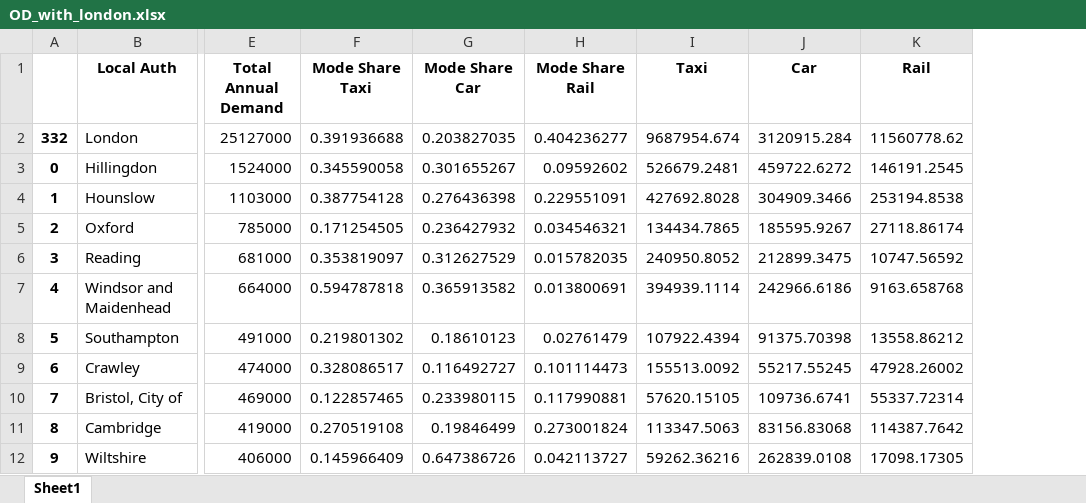
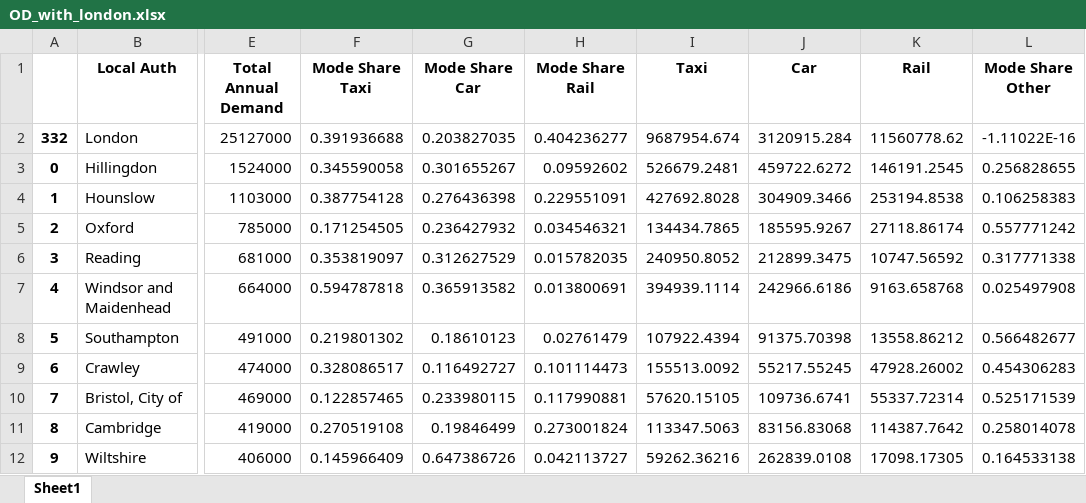
Before and after one commit to majdyousof/imperialgroupproject, an Excel workbook: Dom/OD_with_london.xlsx, sheet Sheet1, drawn as a sheet; only a part is shown, gaps mark what is left out; values as stored, in another font and other column widths than the file's, no borders; the diff names each change by its address in the sheet, - before the commit and + after, or states it on an @@ line.

```diff
--- a/Dom/OD_with_london.xlsx (sheet Sheet1)
+++ b/Dom/OD_with_london.xlsx (sheet Sheet1)
+column L (Mode Share Other), rows 2-12: -1.11022E-16 | 0.256828655 | 0.106258383 | 0.557771242 | 0.317771338 | 0.025497908 | 0.566482677 | 0.454306283 | 0.525171539 | 0.258014078 | 0.164533138
```
Also changed, not shown: 1 other file.
